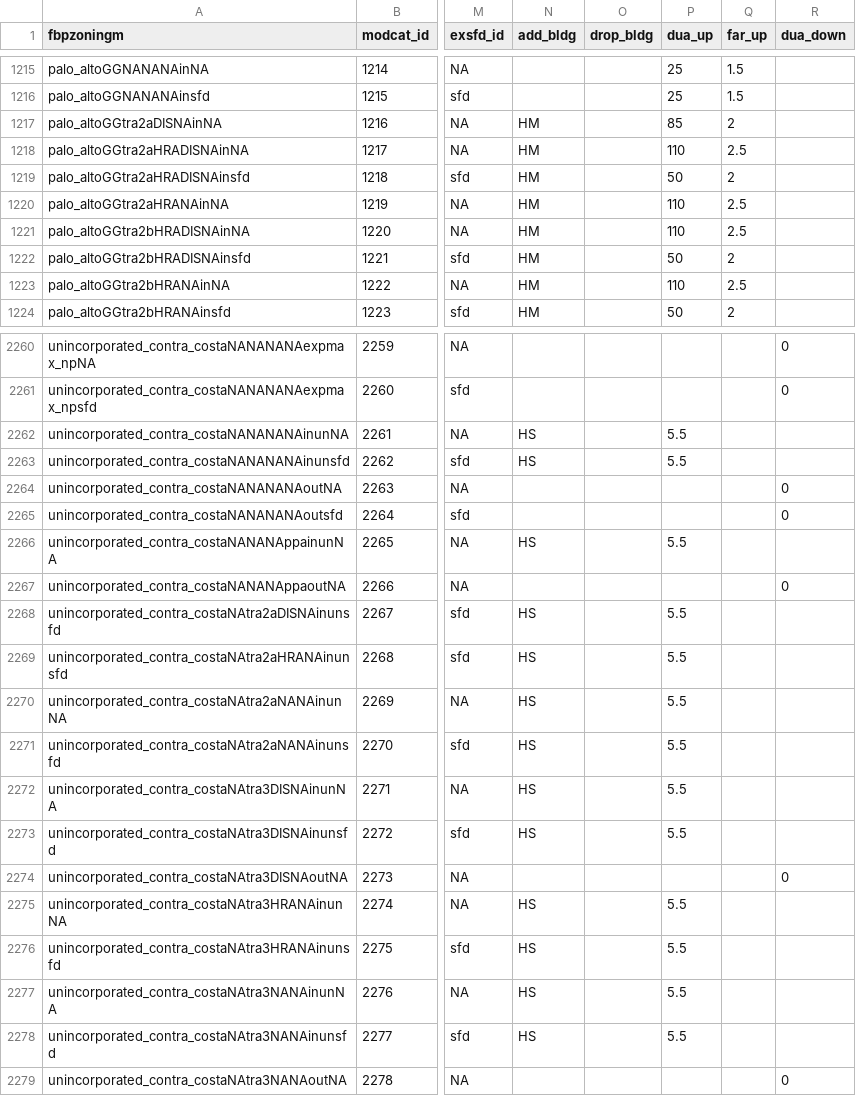
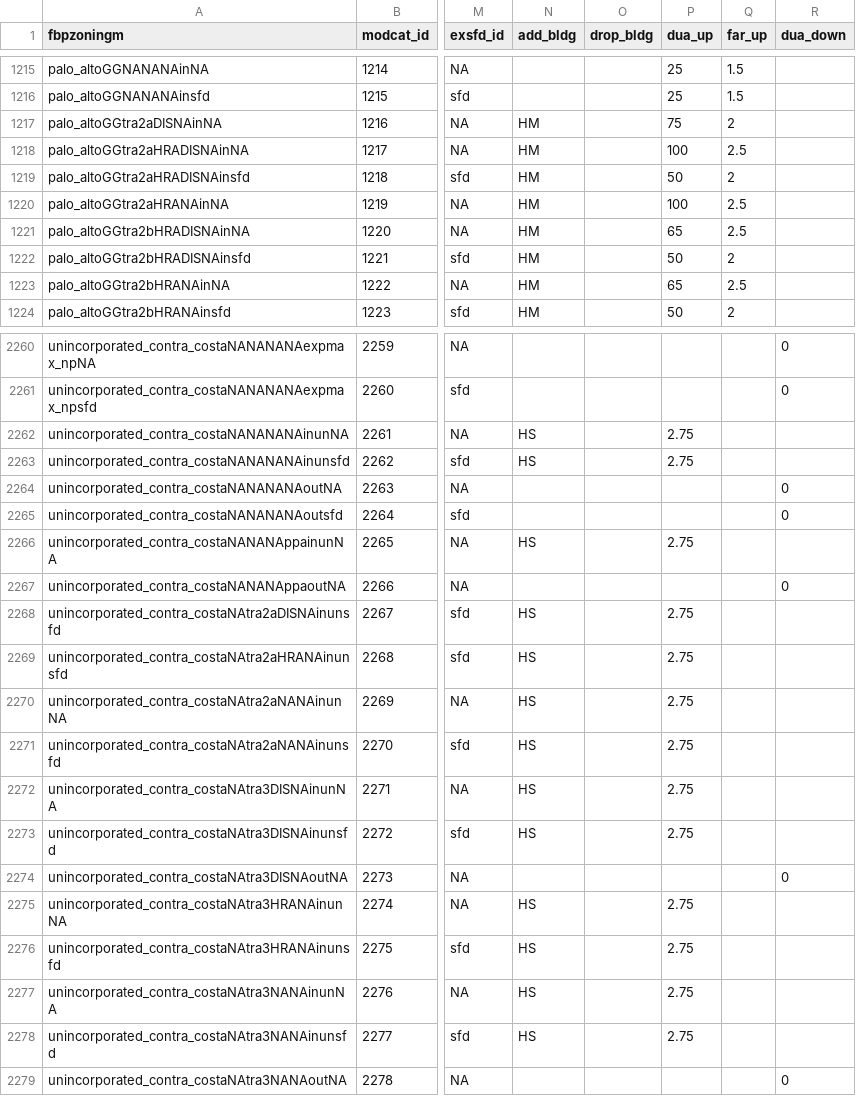
Before and after one commit to UDST/bayarea_urbansim, a CSV file: data/zoning_mods_24.csv, drawn as a sheet; only a part is shown, gaps mark what is left out; the diff covers the shown part only; the diff names each change by its address in the sheet, - before the commit and + after, or states it on an @@ line.

Commit message:
Update zoning_mods_24.csv
this adjusts uninc assumed densities, drops ala BRT from zoning scheme, and adjust TRA2 densities

```diff
--- a/data/zoning_mods_24.csv
+++ b/data/zoning_mods_24.csv
-P1217 (dua_up): 85
+P1217 (dua_up): 75
-P1218 (dua_up): 110
+P1218 (dua_up): 100
-P1220 (dua_up): 110
+P1220 (dua_up): 100
-P1221 (dua_up): 110
+P1221 (dua_up): 65
-P1223 (dua_up): 110
+P1223 (dua_up): 65
-P2262:P2263 (dua_up): 5.5
+P2262:P2263 (dua_up): 2.75
-P2266 (dua_up): 5.5
+P2266 (dua_up): 2.75
-P2268:P2273 (dua_up): 5.5
+P2268:P2273 (dua_up): 2.75
-P2275:P2278 (dua_up): 5.5
+P2275:P2278 (dua_up): 2.75
```
Also changed, not shown: 149 edited cells elsewhere in this file.
